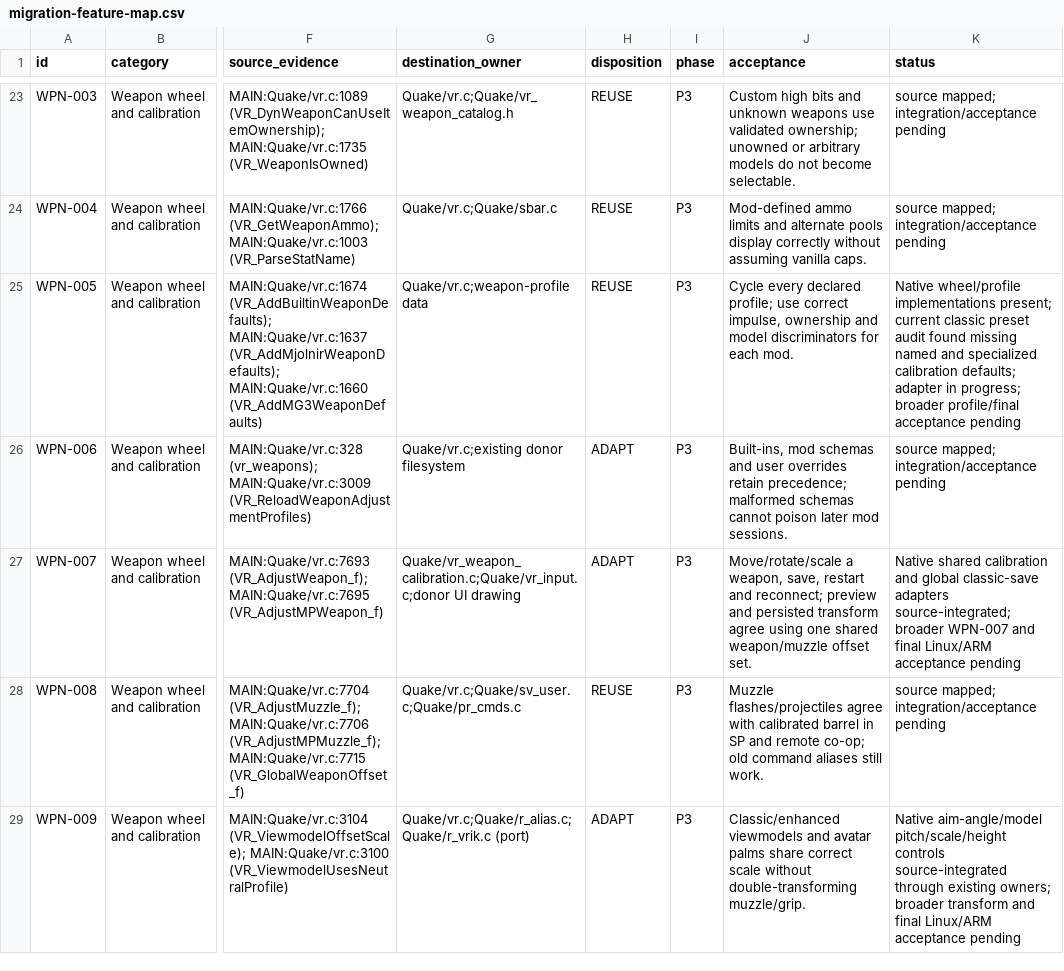
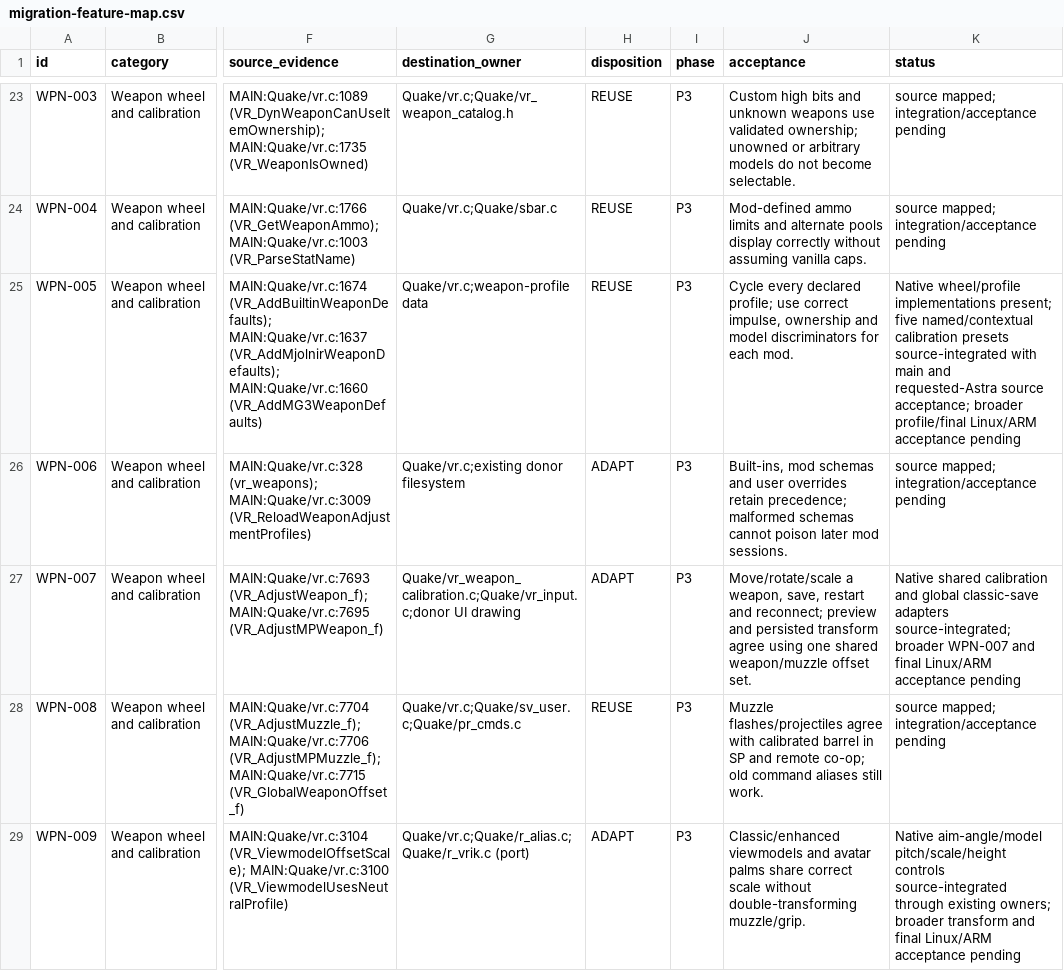
Before and after one commit to ObeseCatLord/Quakespasm-VR, a CSV file: docs/migration-feature-map.csv, drawn as a sheet; only a part is shown, gaps mark what is left out; the diff names each change by its address in the sheet, - before the commit and + after, or states it on an @@ line.

Commit message:
Restore contextual weapon calibration presets through native owner

```diff
--- a/docs/migration-feature-map.csv
+++ b/docs/migration-feature-map.csv
-K25 (status): …implementations present; current classic preset audit found missing named and specialized calibration defaults; adapter in progress; broader profile/final acceptance pending
+K25 (status): …implementations present; five named/contextual calibration presets source-integrated with main and requested-Astra source acceptance; broader profile/final Linux/ARM acceptance pending
```
Also changed, not shown: 7 other files.
